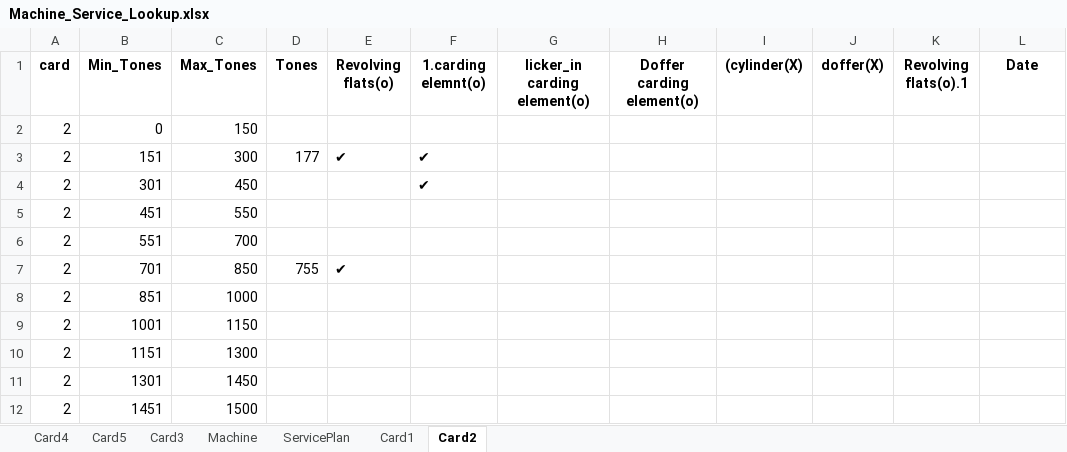
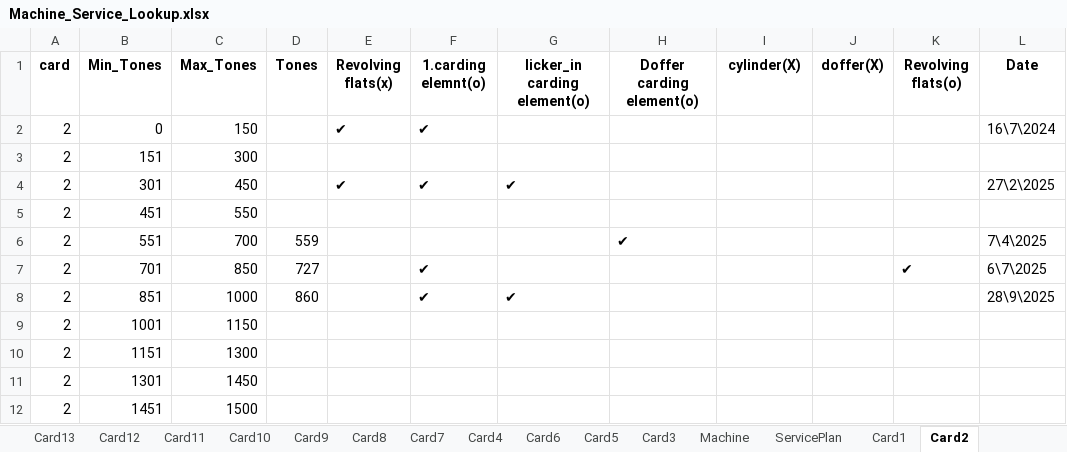
Before and after one commit to mahmedabdallh123/cmms, an Excel workbook: Machine_Service_Lookup.xlsx, sheet Card2, drawn as a sheet; values as stored, in another font and other column widths than the file's, no borders; the diff names each change by its address in the sheet, - before the commit and + after, or states it on an @@ line.

```diff
--- a/Machine_Service_Lookup.xlsx (sheet Card2)
+++ b/Machine_Service_Lookup.xlsx (sheet Card2)
+sheet tab: Card13
+sheet tab: Card12
+sheet tab: Card11
+sheet tab: Card10
+sheet tab: Card9
+sheet tab: Card8
+sheet tab: Card7
+sheet tab: Card6
-E1: Revolving flats(o)
+E1: Revolving flats(x)
-I1: (cylinder(X)
+I1: cylinder(X)
-K1: Revolving flats(o).1
+K1: Revolving flats(o)
-E2 (Revolving flats(x)): (empty)
+E2 (Revolving flats(x)): ✔
-F2 (1.carding elemnt(o)): (empty)
+F2 (1.carding elemnt(o)): ✔
-L2 (Date): (empty)
+L2 (Date): 16\7\2024
-D3 (Tones): 177
+D3 (Tones): (empty)
-E3 (Revolving flats(x)): ✔
+E3 (Revolving flats(x)): (empty)
-F3 (1.carding elemnt(o)): ✔
+F3 (1.carding elemnt(o)): (empty)
-E4 (Revolving flats(x)): (empty)
+E4 (Revolving flats(x)): ✔
-G4 (licker_in carding element(o)): (empty)
+G4 (licker_in carding element(o)): ✔
-L4 (Date): (empty)
+L4 (Date): 27\2\2025
-D6 (Tones): (empty)
+D6 (Tones): 559
-H6 (Doffer carding element(o)): (empty)
+H6 (Doffer carding element(o)): ✔
-L6 (Date): (empty)
+L6 (Date): 7\4\2025
-D7 (Tones): 755
+D7 (Tones): 727
-E7 (Revolving flats(x)): ✔
+E7 (Revolving flats(x)): (empty)
-F7:F8 (1.carding elemnt(o)): (empty)
+F7:F8 (1.carding elemnt(o)): ✔
-K7 (Revolving flats(o)): (empty)
+K7 (Revolving flats(o)): ✔
-L7 (Date): (empty)
+L7 (Date): 6\7\2025
-D8 (Tones): (empty)
+D8 (Tones): 860
-G8 (licker_in carding element(o)): (empty)
+G8 (licker_in carding element(o)): ✔
-L8 (Date): (empty)
+L8 (Date): 28\9\2025
```
Also changed, not shown: sheet Card3, sheet Card1, sheet Card4, sheet Card5, sheet ServicePlan, other sheet tabs.
